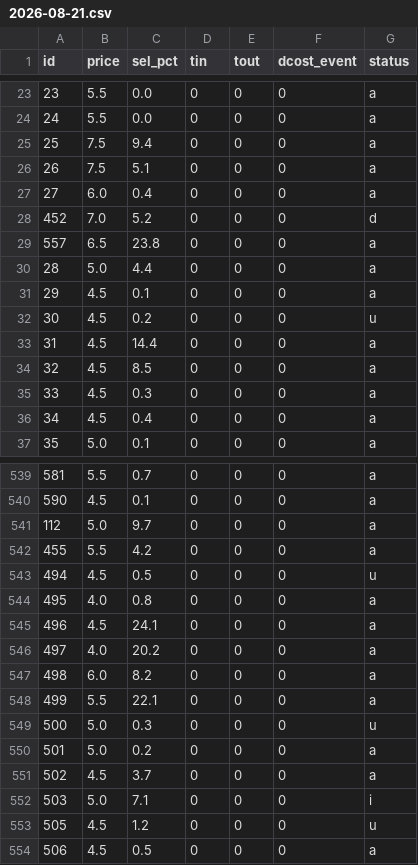
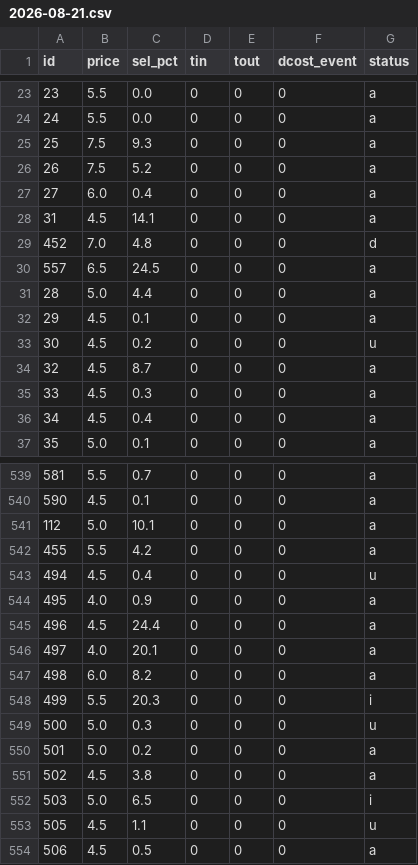
Before and after one commit to teatimedev/fpl-2026, a CSV file: data/price_log/2026-08-21.csv, drawn as a sheet; only a part is shown, gaps mark what is left out; the diff covers the shown part only.

```diff
--- a/data/price_log/2026-08-21.csv
+++ b/data/price_log/2026-08-21.csv
@@ -24,7 +24,8 @@ id,price,sel_pct,tin,tout,dcost_event,status
 24,5.5,0.0,0,0,0,a
-25,7.5,9.4,0,0,0,a
-26,7.5,5.1,0,0,0,a
+25,7.5,9.3,0,0,0,a
+26,7.5,5.2,0,0,0,a
 27,6.0,0.4,0,0,0,a
-452,7.0,5.2,0,0,0,d
-557,6.5,23.8,0,0,0,a
+31,4.5,14.1,0,0,0,a
+452,7.0,4.8,0,0,0,d
+557,6.5,24.5,0,0,0,a
 28,5.0,4.4,0,0,0,a
@@ -32,4 +33,3 @@ id,price,sel_pct,tin,tout,dcost_event,status
 30,4.5,0.2,0,0,0,u
-31,4.5,14.4,0,0,0,a
-32,4.5,8.5,0,0,0,a
+32,4.5,8.7,0,0,0,a
 33,4.5,0.3,0,0,0,a
@@ -540,15 +540,15 @@ id,price,sel_pct,tin,tout,dcost_event,status
 590,4.5,0.1,0,0,0,a
-112,5.0,9.7,0,0,0,a
+112,5.0,10.1,0,0,0,a
 455,5.5,4.2,0,0,0,a
-494,4.5,0.5,0,0,0,u
-495,4.0,0.8,0,0,0,a
-496,4.5,24.1,0,0,0,a
-497,4.0,20.2,0,0,0,a
+494,4.5,0.4,0,0,0,u
+495,4.0,0.9,0,0,0,a
+496,4.5,24.4,0,0,0,a
+497,4.0,20.1,0,0,0,a
 498,6.0,8.2,0,0,0,a
-499,5.5,22.1,0,0,0,a
+499,5.5,20.3,0,0,0,i
 500,5.0,0.3,0,0,0,u
 501,5.0,0.2,0,0,0,a
-502,4.5,3.7,0,0,0,a
-503,5.0,7.1,0,0,0,i
-505,4.5,1.2,0,0,0,u
+502,4.5,3.8,0,0,0,a
+503,5.0,6.5,0,0,0,i
+505,4.5,1.1,0,0,0,u
 506,4.5,0.5,0,0,0,a
```
Also changed, not shown: 76 edited cells elsewhere in this file, data/projections.csv, 15 other files.
